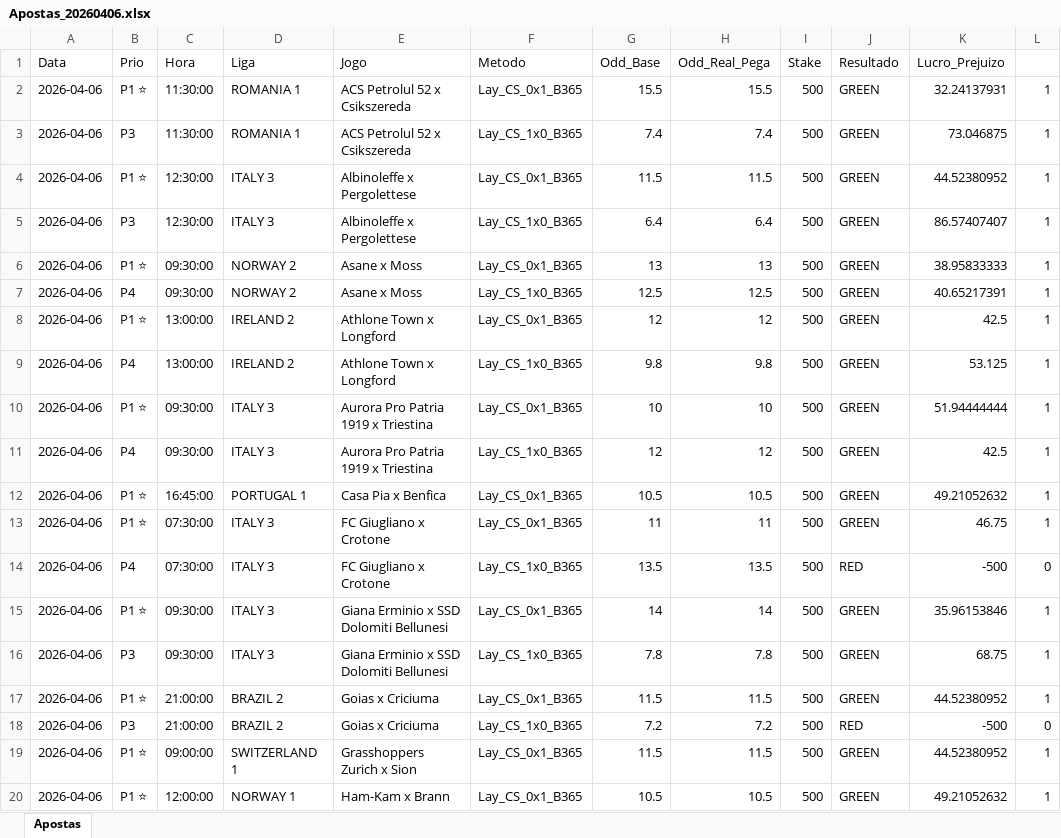
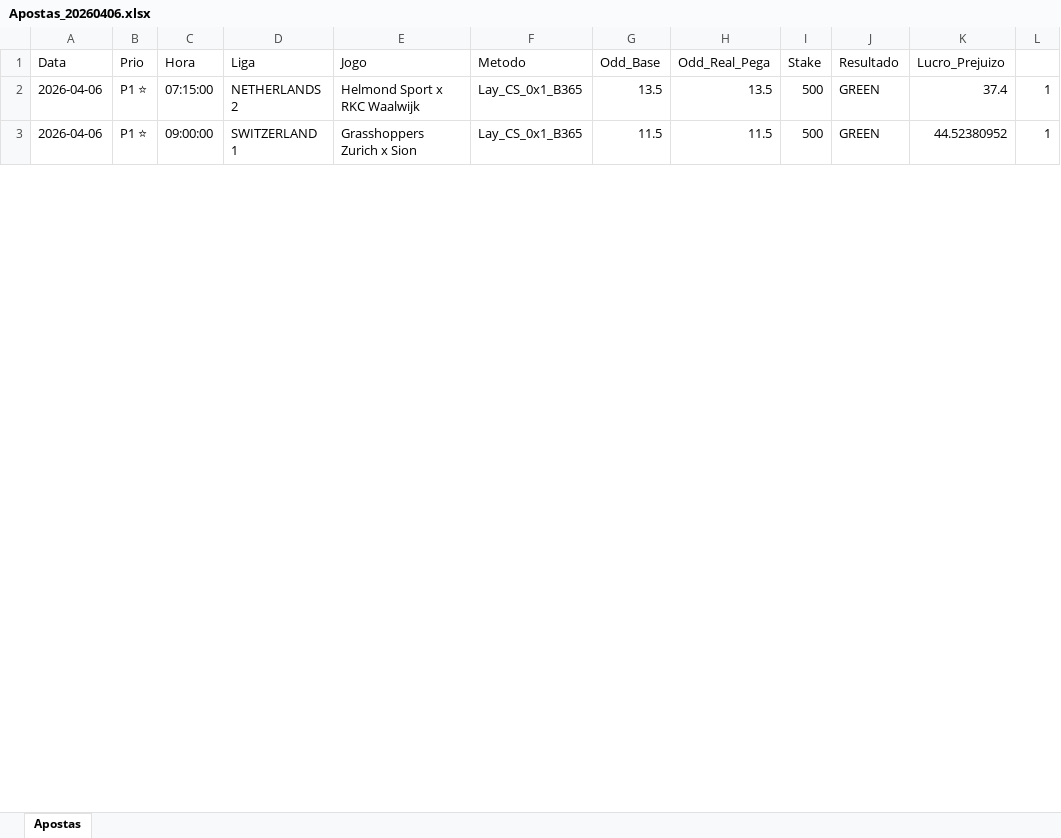
Before and after one commit to rpthiago/ARKAD_PROD, an Excel workbook: Apostas_Diarias/Apostas_20260406.xlsx, sheet Apostas, drawn as a sheet; only a part is shown; values as stored, in another font and other column widths than the file's, no borders; removed rows and columns are numbered as before the commit, all else as after; the diff covers the shown part only; the diff names each change by its address in the sheet, - before the commit and + after, or states it on an @@ line.

```diff
--- a/Apostas_Diarias/Apostas_20260406.xlsx (sheet Apostas)
+++ b/Apostas_Diarias/Apostas_20260406.xlsx (sheet Apostas)
-row 2: 2026-04-06 | P1 ⭐ | 11:30:00 | ROMANIA 1 | ACS Petrolul 52 x Csikszereda | Lay_CS_0x1_B365 | 15.5 | 15.5 | 500 | GREEN | 32.24137931 | 1
-row 3: 2026-04-06 | P3 | 11:30:00 | ROMANIA 1 | ACS Petrolul 52 x Csikszereda | Lay_CS_1x0_B365 | 7.4 | 7.4 | 500 | GREEN | 73.046875 | 1
-row 4: 2026-04-06 | P1 ⭐ | 12:30:00 | ITALY 3 | Albinoleffe x Pergolettese | Lay_CS_0x1_B365 | 11.5 | 11.5 | 500 | GREEN | 44.52380952 | 1
-row 5: 2026-04-06 | P3 | 12:30:00 | ITALY 3 | Albinoleffe x Pergolettese | Lay_CS_1x0_B365 | 6.4 | 6.4 | 500 | GREEN | 86.57407407 | 1
-row 6: 2026-04-06 | P1 ⭐ | 09:30:00 | NORWAY 2 | Asane x Moss | Lay_CS_0x1_B365 | 13 | 13 | 500 | GREEN | 38.95833333 | 1
-row 7: 2026-04-06 | P4 | 09:30:00 | NORWAY 2 | Asane x Moss | Lay_CS_1x0_B365 | 12.5 | 12.5 | 500 | GREEN | 40.65217391 | 1
-C2 (Hora): 13:00:00
+C2 (Hora): 07:15:00
-D2 (Liga): IRELAND 2
+D2 (Liga): NETHERLANDS 2
-E2 (Jogo): Athlone Town x Longford
+E2 (Jogo): Helmond Sport x RKC Waalwijk
-G2 (Odd_Base): 12
+G2 (Odd_Base): 13.5
-H2 (Odd_Real_Pega): 12
+H2 (Odd_Real_Pega): 13.5
-K2 (Lucro_Prejuizo): 42.5
+K2 (Lucro_Prejuizo): 37.4
-row 9: 2026-04-06 | P4 | 13:00:00 | IRELAND 2 | Athlone Town x Longford | Lay_CS_1x0_B365 | 9.8 | 9.8 | 500 | GREEN | 53.125 | 1
-row 10: 2026-04-06 | P1 ⭐ | 09:30:00 | ITALY 3 | Aurora Pro Patria 1919 x Triestina | Lay_CS_0x1_B365 | 10 | 10 | 500 | GREEN | 51.94444444 | 1
-row 11: 2026-04-06 | P4 | 09:30:00 | ITALY 3 | Aurora Pro Patria 1919 x Triestina | Lay_CS_1x0_B365 | 12 | 12 | 500 | GREEN | 42.5 | 1
-row 12: 2026-04-06 | P1 ⭐ | 16:45:00 | PORTUGAL 1 | Casa Pia x Benfica | Lay_CS_0x1_B365 | 10.5 | 10.5 | 500 | GREEN | 49.21052632 | 1
-row 13: 2026-04-06 | P1 ⭐ | 07:30:00 | ITALY 3 | FC Giugliano x Crotone | Lay_CS_0x1_B365 | 11 | 11 | 500 | GREEN | 46.75 | 1
-row 14: 2026-04-06 | P4 | 07:30:00 | ITALY 3 | FC Giugliano x Crotone | Lay_CS_1x0_B365 | 13.5 | 13.5 | 500 | RED | -500 | 0
-row 15: 2026-04-06 | P1 ⭐ | 09:30:00 | ITALY 3 | Giana Erminio x SSD Dolomiti Bellunesi | Lay_CS_0x1_B365 | 14 | 14 | 500 | GREEN | 35.96153846 | 1
-row 16: 2026-04-06 | P3 | 09:30:00 | ITALY 3 | Giana Erminio x SSD Dolomiti Bellunesi | Lay_CS_1x0_B365 | 7.8 | 7.8 | 500 | GREEN | 68.75 | 1
-row 17: 2026-04-06 | P1 ⭐ | 21:00:00 | BRAZIL 2 | Goias x Criciuma | Lay_CS_0x1_B365 | 11.5 | 11.5 | 500 | GREEN | 44.52380952 | 1
-row 18: 2026-04-06 | P3 | 21:00:00 | BRAZIL 2 | Goias x Criciuma | Lay_CS_1x0_B365 | 7.2 | 7.2 | 500 | RED | -500 | 0
-row 20: 2026-04-06 | P1 ⭐ | 12:00:00 | NORWAY 1 | Ham-Kam x Brann | Lay_CS_0x1_B365 | 10.5 | 10.5 | 500 | GREEN | 49.21052632 | 1
```
Also changed, not shown: 21 removed rows and 6 edited cells elsewhere in this sheet, formulas that keep their value, Apostas_Diarias/Apostas_20260403.xlsx, Apostas_Diarias/Apostas_20260405.xlsx, 24 other files.
